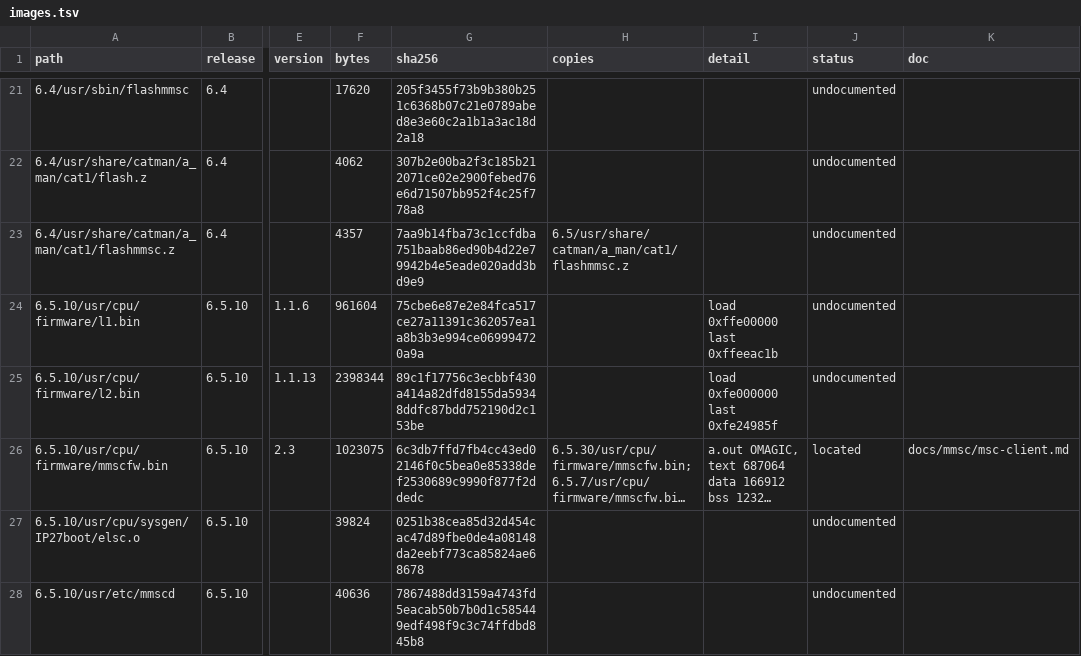
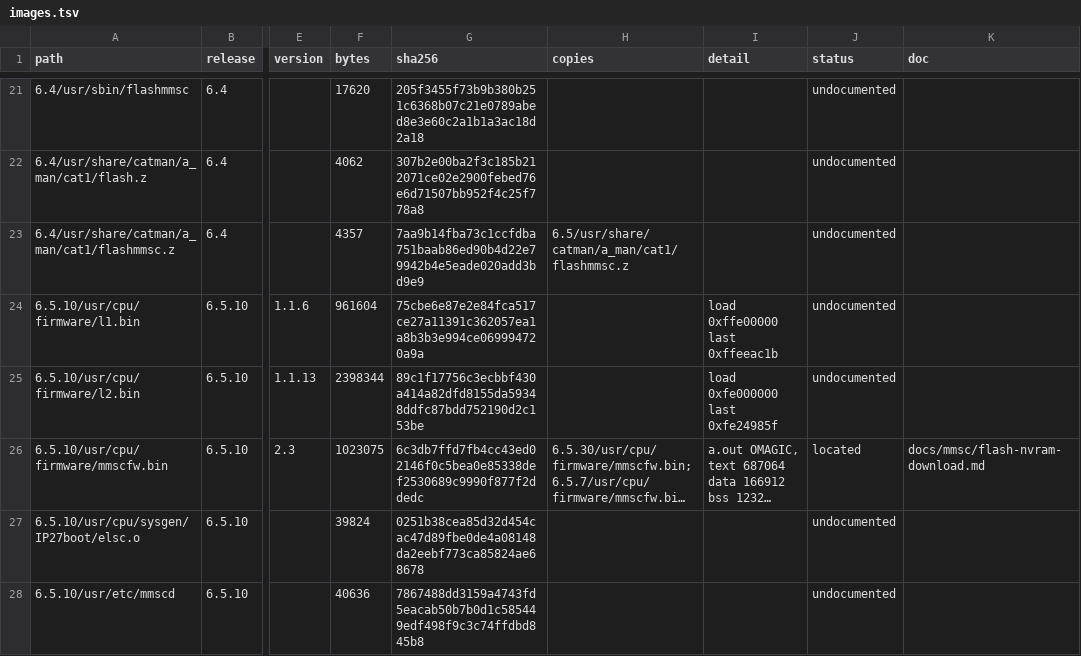
Before and after one commit to jamesbraid/sysco, a TSV file: docs/inventory/images.tsv, drawn as a sheet; only a part is shown, gaps mark what is left out; long unchanged cells end in …; the diff covers the shown part only; the diff names each change by its address in the sheet, - before the commit and + after, or states it on an @@ line.

Commit message:
inventory: regenerate after the everest host notes and the mmsc flash note

```diff
--- a/docs/inventory/images.tsv
+++ b/docs/inventory/images.tsv
-K26 (doc): docs/mmsc/msc-client.md
+K26 (doc): docs/mmsc/flash-nvram-download.md
```
Also changed, not shown: 18 edited cells elsewhere in this file, docs/inventory/firmware-summary.tsv, 2 other files.
